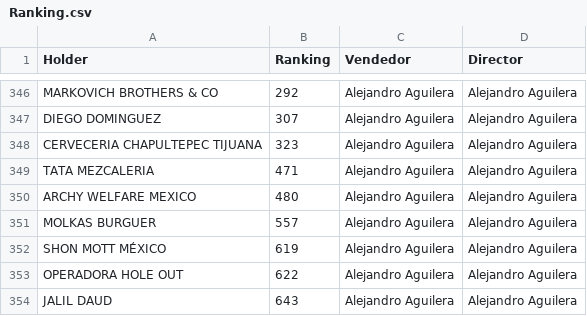
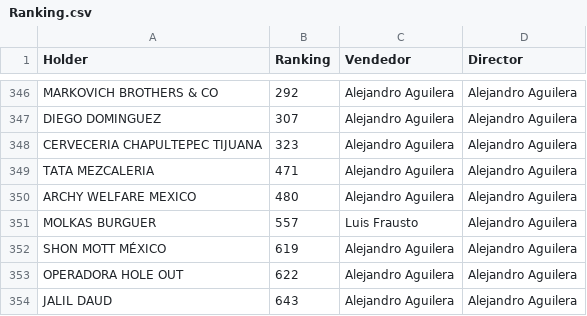
Before and after one commit to muresbrian/proyecci-n-pw, a CSV file: webapp/Reportes_Individuales_CSV/Ranking.csv, drawn as a sheet; only a part is shown, gaps mark what is left out; the diff covers the shown part only.

```diff
--- a/webapp/Reportes_Individuales_CSV/Ranking.csv
+++ b/webapp/Reportes_Individuales_CSV/Ranking.csv
@@ -350,3 +350,3 @@ TATA MEZCALERIA,471,Alejandro Aguilera,Alejandro Aguilera
 ARCHY WELFARE MEXICO,480,Alejandro Aguilera,Alejandro Aguilera
-MOLKAS BURGUER,557,Alejandro Aguilera,Alejandro Aguilera
+MOLKAS BURGUER,557,Luis Frausto,Alejandro Aguilera
 SHON MOTT MÉXICO,619,Alejandro Aguilera,Alejandro Aguilera
```
Also changed, not shown: 2 added rows and 23 edited cells elsewhere in this file, webapp/Reportes_Individuales_CSV/TRX_SEM_clean.csv.
